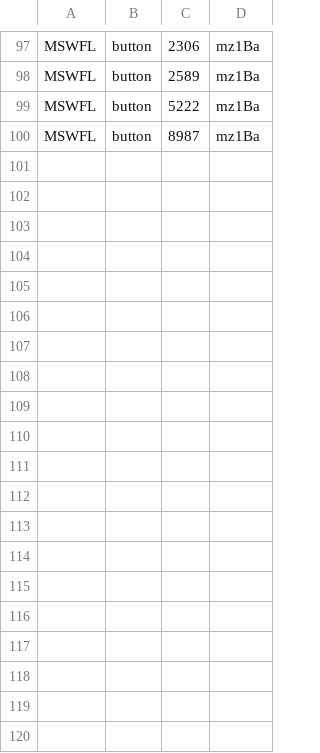
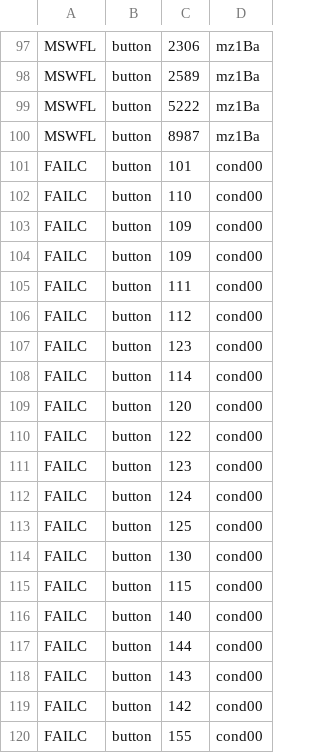
Before and after one commit to simonbogaerts/Econocom_DataGenerator, a CSV file: Econocom/Econocom.DataGenerator/datasets/panic.csv, drawn as a sheet; only a part is shown, gaps mark what is left out; the diff covers the shown part only.

```diff
--- a/Econocom/Econocom.DataGenerator/datasets/panic.csv
+++ b/Econocom/Econocom.DataGenerator/datasets/panic.csv
@@ -100 +100,21 @@ MSWFL;button;5222;mz1Ba
 MSWFL;button;8987;mz1Ba
+FAILC;button;101;cond00
+FAILC;button;110;cond00
+FAILC;button;109;cond00
+FAILC;button;109;cond00
+FAILC;button;111;cond00
+FAILC;button;112;cond00
+FAILC;button;123;cond00
+FAILC;button;114;cond00
+FAILC;button;120;cond00
+FAILC;button;122;cond00
+FAILC;button;123;cond00
+FAILC;button;124;cond00
+FAILC;button;125;cond00
+FAILC;button;130;cond00
+FAILC;button;115;cond00
+FAILC;button;140;cond00
+FAILC;button;144;cond00
+FAILC;button;143;cond00
+FAILC;button;142;cond00
+FAILC;button;155;cond00
```
Also changed, not shown: 49 edited cells elsewhere in this file, 1 other file.
